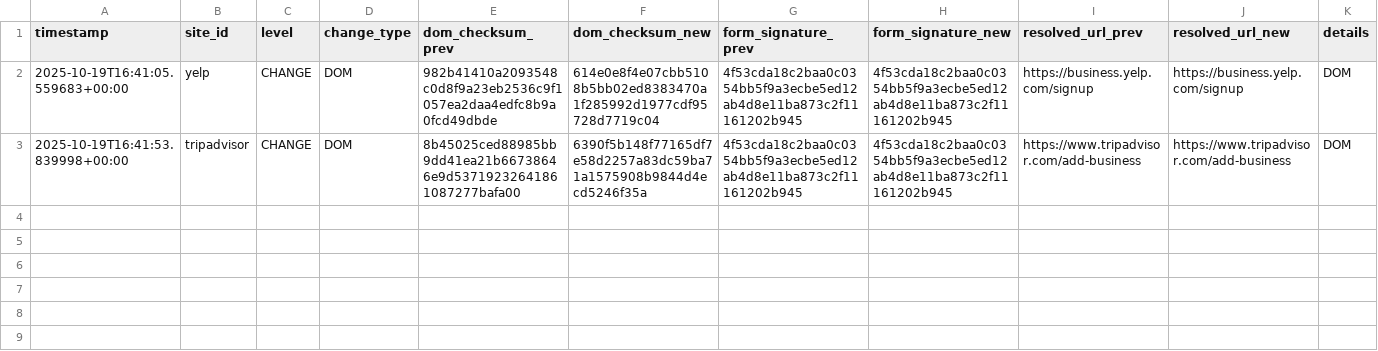
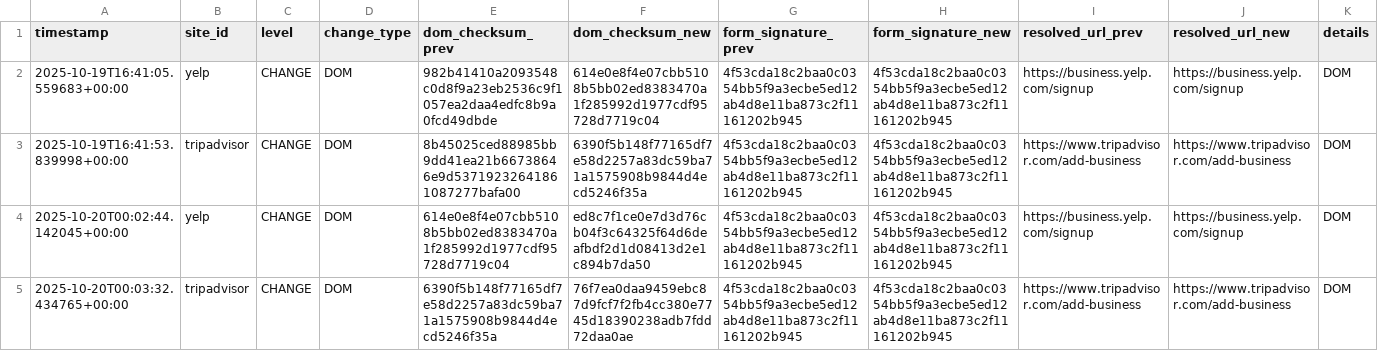
Before and after one commit to Rainking6693/DirectoryBolt, a CSV file: directories/submission_monitor_toolkit/out/events.csv, drawn as a sheet; the diff names each change by its address in the sheet, - before the commit and + after, or states it on an @@ line.

```diff
--- a/directories/submission_monitor_toolkit/out/events.csv
+++ b/directories/submission_monitor_toolkit/out/events.csv
+row 4: 2025-10-20T00:02:44.142045+00:00 | yelp | CHANGE | DOM | 614e0e8f4e07cbb5108b5bb02ed8383470a1f285992d1977cdf95728d7719c04 | ed8c7f1ce0e7d3d76cb04f3c64325f64d6deafbdf2d1d08413d2e1c894b7da50 | 4f53cda18c2baa0c0354bb5f9a3ecbe5ed12ab4d8e11ba873c2f11161202b945 | 4f53cda18c2baa0c0354bb5f9a3ecbe5ed12ab4d8e11ba873c2f11161202b945 | https://business.yelp.com/signup | https://business.yelp.com/signup | DOM
+row 5: 2025-10-20T00:03:32.434765+00:00 | tripadvisor | CHANGE | DOM | 6390f5b148f77165df7e58d2257a83dc59ba71a1575908b9844d4ecd5246f35a | 76f7ea0daa9459ebc87d9fcf7f2fb4cc380e7745d18390238adb7fdd72daa0ae | 4f53cda18c2baa0c0354bb5f9a3ecbe5ed12ab4d8e11ba873c2f11161202b945 | 4f53cda18c2baa0c0354bb5f9a3ecbe5ed12ab4d8e11ba873c2f11161202b945 | https://www.tripadvisor.com/add-business | https://www.tripadvisor.com/add-business | DOM
```
Also changed, not shown: directories/submission_monitor_toolkit/out/master_index.csv, 11 other files.
